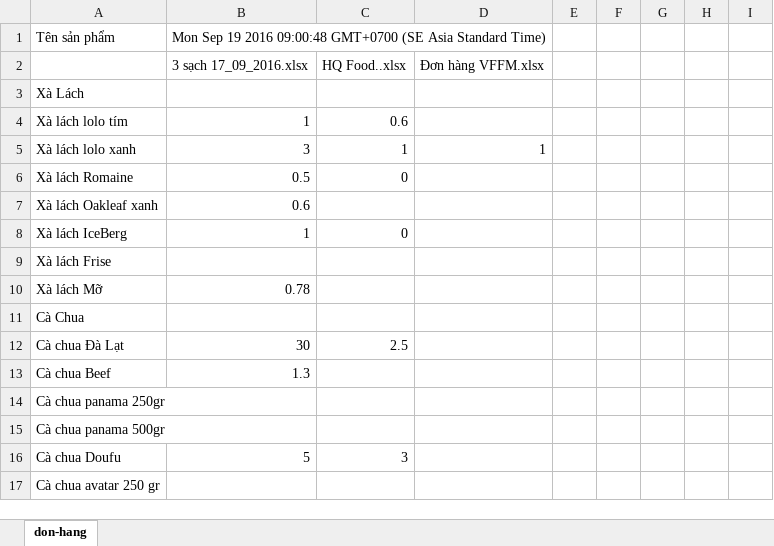
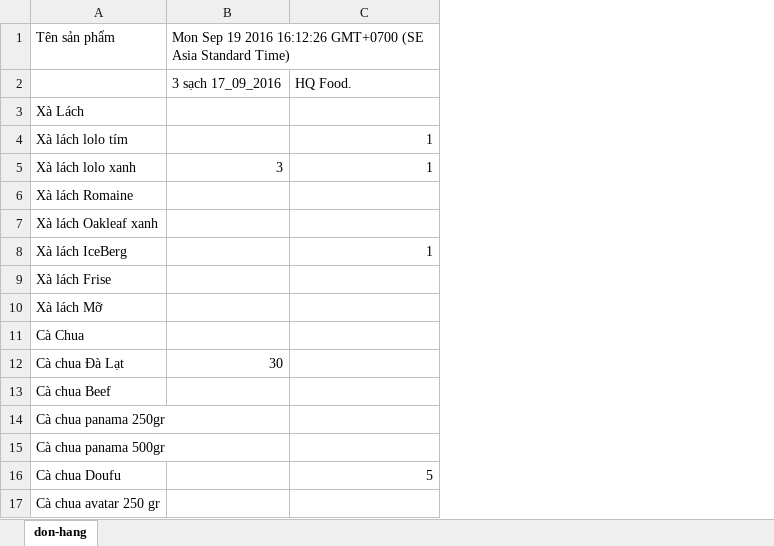
Before and after one commit to hoanganh25991/node-tong-hop-don-hang, an Excel workbook: tong-hop.xlsx, sheet don-hang, drawn as a sheet; only a part is shown; values as stored, in another font and other column widths than the file's, no borders; removed rows and columns are numbered as before the commit, all else as after; the diff covers the shown part only; the diff names each change by its address in the sheet, - before the commit and + after, or states it on an @@ line.

```diff
--- a/tong-hop.xlsx (sheet don-hang)
+++ b/tong-hop.xlsx (sheet don-hang)
+column B, rows 1-12: Mon Sep 19 2016 16:12:26 GMT+0700 (SE Asia Standard Time) | 3 sạch 17_09_2016 |  |  | 3 |  |  |  |  |  |  | 30
-column C, rows 2-16: HQ Food..xlsx |  | 0.6 | 1 | 0 |  | 0 |  |  |  | 2.5 |  |  |  | 3
-column D, rows 2-5: Đơn hàng VFFM.xlsx |  |  | 1
-column E, empty
-column F, empty
-column G, empty
-column H, empty
-column I, empty
-C1: Mon Sep 19 2016 09:00:48 GMT+0700 (SE Asia Standard Time)
+C1: (empty)
-C2: 3 sạch 17_09_2016.xlsx
+C2: HQ Food.
-C5: 3
+C5: 1
-C6: 0.5
+C6: (empty)
-C7: 0.6
+C7: (empty)
-C10: 0.78
+C10: (empty)
-C12: 30
+C12: (empty)
-C13: 1.3
+C13: (empty)
```
Also changed, not shown: 29 edited cells elsewhere in this sheet, 1 other file.
